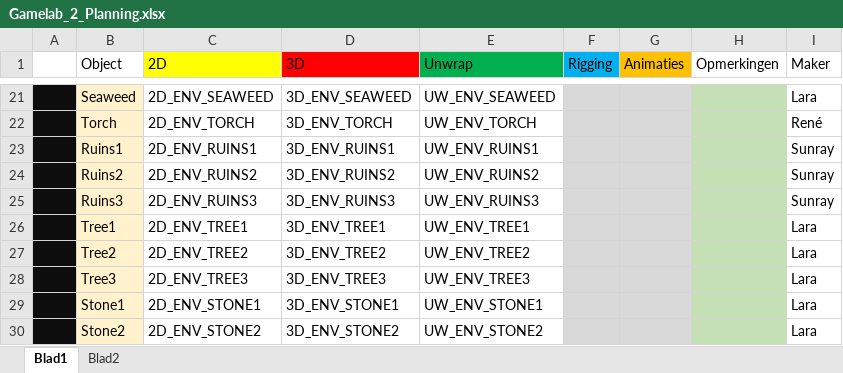
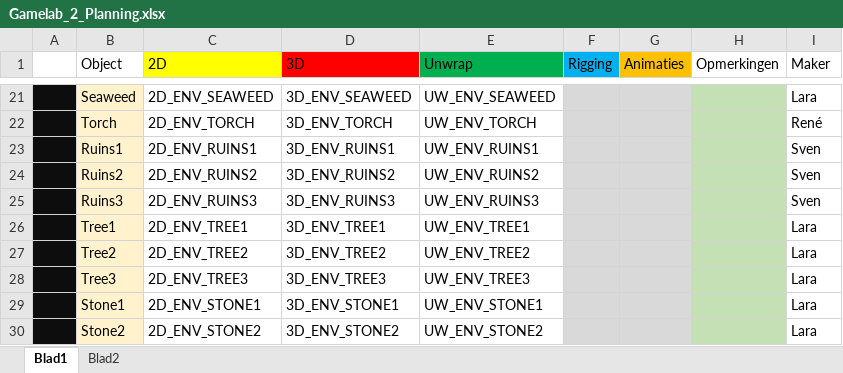
Before and after one commit to Fafanur/GameLab2, an Excel workbook: Documentatie/Gamelab_2_Planning.xlsx, sheet Blad1, drawn as a sheet; only a part is shown, gaps mark what is left out; values as stored, in another font and other column widths than the file's, no borders; the diff names each change by its address in the sheet, - before the commit and + after, or states it on an @@ line.

```diff
--- a/Documentatie/Gamelab_2_Planning.xlsx (sheet Blad1)
+++ b/Documentatie/Gamelab_2_Planning.xlsx (sheet Blad1)
-I23:I25 (Maker): Sunray
+I23:I25 (Maker): Sven
```
Also changed, not shown: sheet Blad2.
